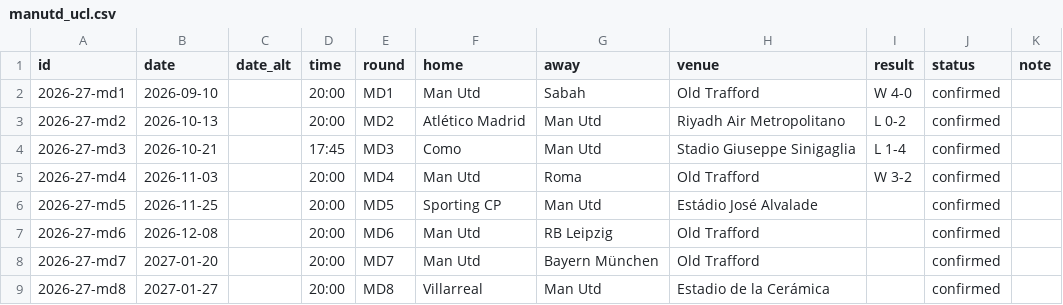
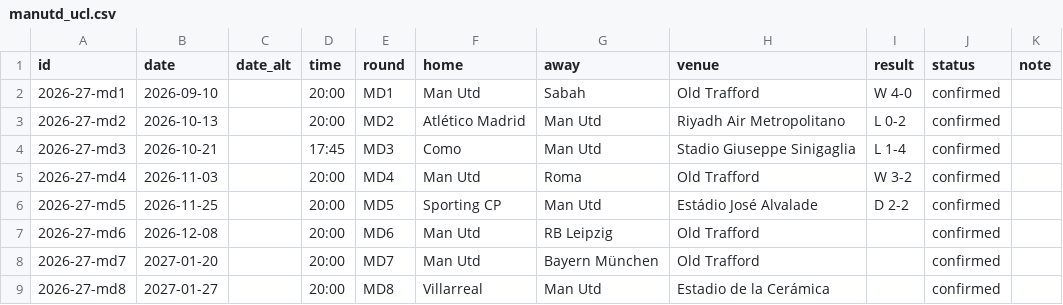
Before and after one commit to yuuya14/my-football-callender, a CSV file: data/manutd_ucl.csv, drawn as a sheet.

```diff
--- a/data/manutd_ucl.csv
+++ b/data/manutd_ucl.csv
@@ -5,3 +5,3 @@ id,date,date_alt,time,round,home,away,venue,result,status,note
 2026-27-md4,2026-11-03,,20:00,MD4,Man Utd,Roma,Old Trafford,W 3-2,confirmed,
-2026-27-md5,2026-11-25,,20:00,MD5,Sporting CP,Man Utd,Estádio José Alvalade,,confirmed,
+2026-27-md5,2026-11-25,,20:00,MD5,Sporting CP,Man Utd,Estádio José Alvalade,D 2-2,confirmed,
 2026-27-md6,2026-12-08,,20:00,MD6,Man Utd,RB Leipzig,Old Trafford,,confirmed,
```
Also changed, not shown: 6 other files.
